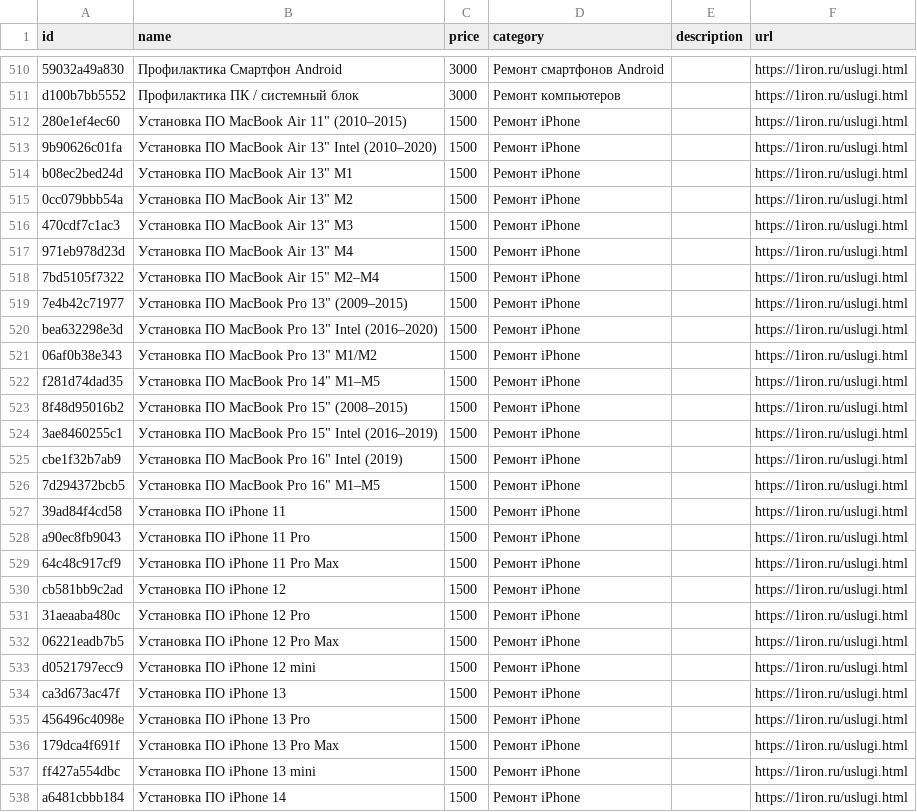
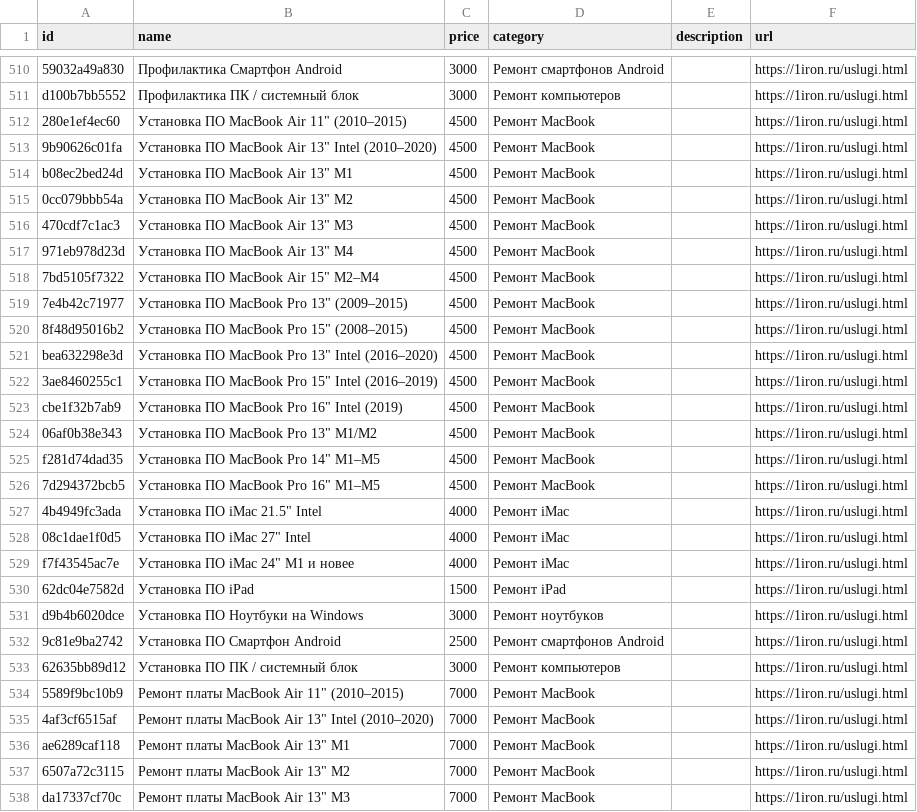
Before and after one commit to DavidNewman007/iron-site, a CSV file: public/feeds/price-2gis.csv, drawn as a sheet; only a part is shown, gaps mark what is left out; the shorter side is filled out with more unchanged rows; removed rows and columns are numbered as before the commit, all else as after; the diff covers the shown part only; the diff names each change by its address in the sheet, - before the commit and + after, or states it on an @@ line.

```diff
--- a/public/feeds/price-2gis.csv
+++ b/public/feeds/price-2gis.csv
-C512:C519 (price): 1500
+C512:C519 (price): 4500
-D512:D519 (category): Ремонт iPhone
+D512:D519 (category): Ремонт MacBook
-row 520: bea632298e3d | Установка ПО MacBook Pro 13" Intel (2016–2020) | 1500 | Ремонт iPhone |  | https://1iron.ru/uslugi.html
-row 521: 06af0b38e343 | Установка ПО MacBook Pro 13" M1/M2 | 1500 | Ремонт iPhone |  | https://1iron.ru/uslugi.html
-row 522: f281d74dad35 | Установка ПО MacBook Pro 14" M1–M5 | 1500 | Ремонт iPhone |  | https://1iron.ru/uslugi.html
-C520 (price): 1500
+C520 (price): 4500
-D520 (category): Ремонт iPhone
+D520 (category): Ремонт MacBook
+row 521: bea632298e3d | Установка ПО MacBook Pro 13" Intel (2016–2020) | 4500 | Ремонт MacBook |  | https://1iron.ru/uslugi.html
-C522:C523 (price): 1500
+C522:C523 (price): 4500
-D522:D523 (category): Ремонт iPhone
+D522:D523 (category): Ремонт MacBook
+row 524: 06af0b38e343 | Установка ПО MacBook Pro 13" M1/M2 | 4500 | Ремонт MacBook |  | https://1iron.ru/uslugi.html
+row 525: f281d74dad35 | Установка ПО MacBook Pro 14" M1–M5 | 4500 | Ремонт MacBook |  | https://1iron.ru/uslugi.html
-C526 (price): 1500
+C526 (price): 4500
-D526 (category): Ремонт iPhone
+D526 (category): Ремонт MacBook
@@ row 527 moved to row 910: 39ad84f4cd58 @@
@@ row 528 moved to row 911: a90ec8fb9043 @@
@@ row 529 moved to row 912: 64c48c917cf9 @@
@@ row 530 moved to row 913: cb581bb9c2ad @@
@@ row 531 moved to row 914: 31aeaaba480c @@
@@ row 532 moved to row 915: 06221eadb7b5 @@
@@ row 533 moved to row 916: d0521797ecc9 @@
@@ row 534 moved to row 917: ca3d673ac47f @@
@@ row 535 moved to row 918: 456496c4098e @@
@@ row 536 moved to row 919: 179dca4f691f @@
@@ row 537 moved to row 920: ff427a554dbc @@
@@ row 538 moved to row 921: a6481cbbb184 @@
```
Also changed, not shown: 1 added row, 7 removed rows and 64 moved rows elsewhere in this file, 4 other files.
